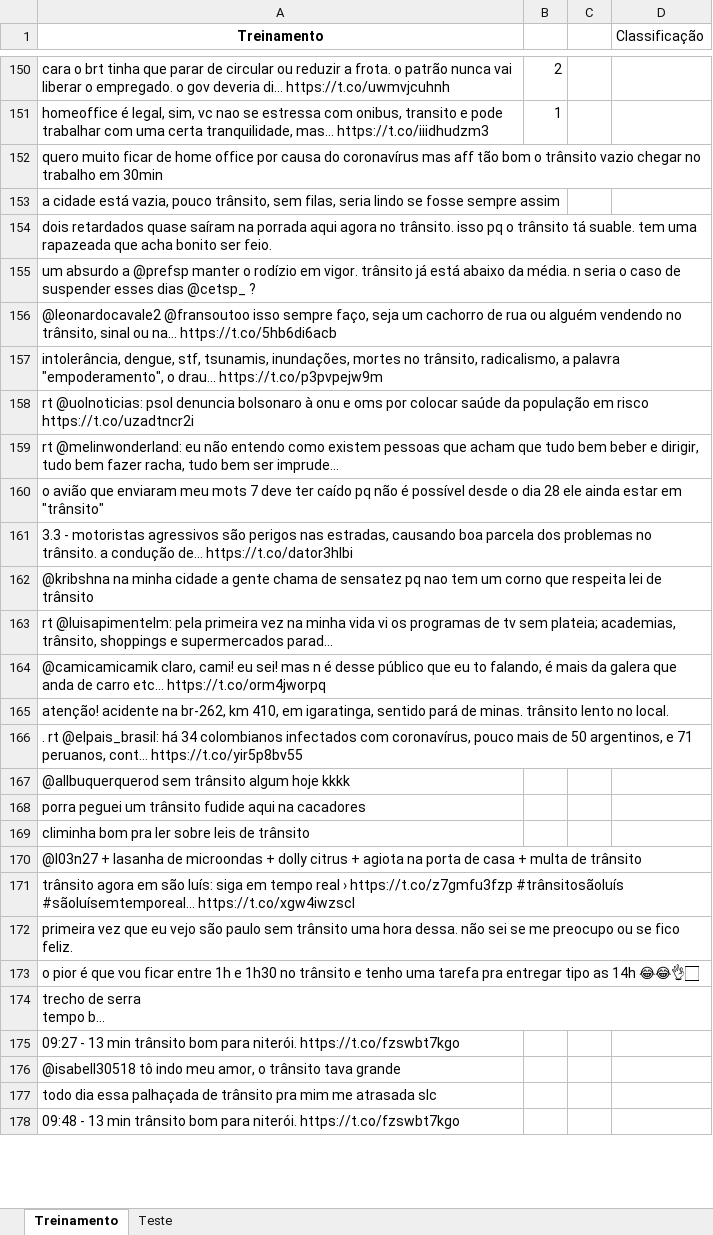
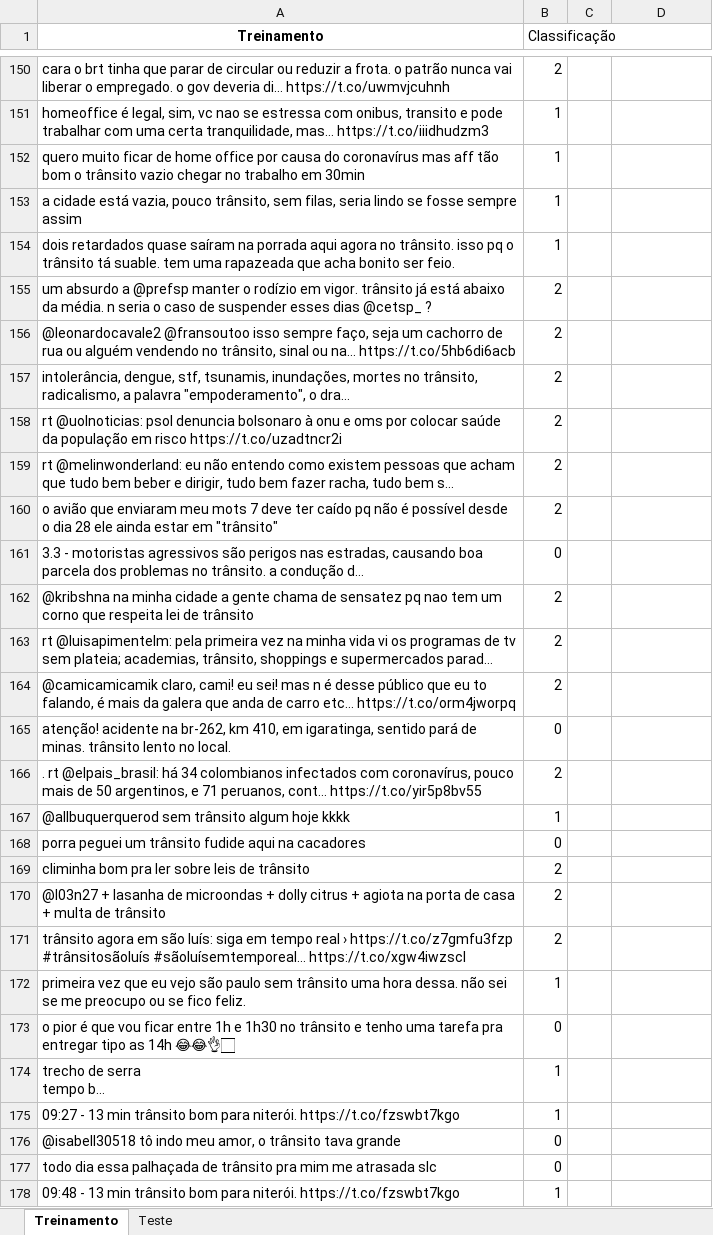
Before and after one commit to Fesilds/Projeto-1---Cdados-2020, an Excel workbook: Trânsito.xlsx, sheet Treinamento, drawn as a sheet; only a part is shown, gaps mark what is left out; long unchanged cells end in …; values as stored, in another font and other column widths than the file's, no borders; the diff covers the shown part only; the diff names each change by its address in the sheet, - before the commit and + after, or states it on an @@ line.

```diff
--- a/Trânsito.xlsx (sheet Treinamento)
+++ b/Trânsito.xlsx (sheet Treinamento)
-B1: (empty)
+B1: Classificação
-D1: Classificação
+D1: (empty)
-B152:B154 (Classificação): (empty)
+B152:B154 (Classificação): 1
-B155:B160 (Classificação): (empty)
+B155:B160 (Classificação): 2
-B161 (Classificação): (empty)
+B161 (Classificação): 0
-B162:B164 (Classificação): (empty)
+B162:B164 (Classificação): 2
-B165 (Classificação): (empty)
+B165 (Classificação): 0
-B166 (Classificação): (empty)
+B166 (Classificação): 2
-B167 (Classificação): (empty)
+B167 (Classificação): 1
-B168 (Classificação): (empty)
+B168 (Classificação): 0
-B169:B171 (Classificação): (empty)
+B169:B171 (Classificação): 2
-B172 (Classificação): (empty)
+B172 (Classificação): 1
-B173 (Classificação): (empty)
+B173 (Classificação): 0
-B174:B175 (Classificação): (empty)
+B174:B175 (Classificação): 1
-B176:B177 (Classificação): (empty)
+B176:B177 (Classificação): 0
-B178 (Classificação): (empty)
+B178 (Classificação): 1
```
Also changed, not shown: 126 edited cells elsewhere in this sheet, sheet Teste, 1 other file.
